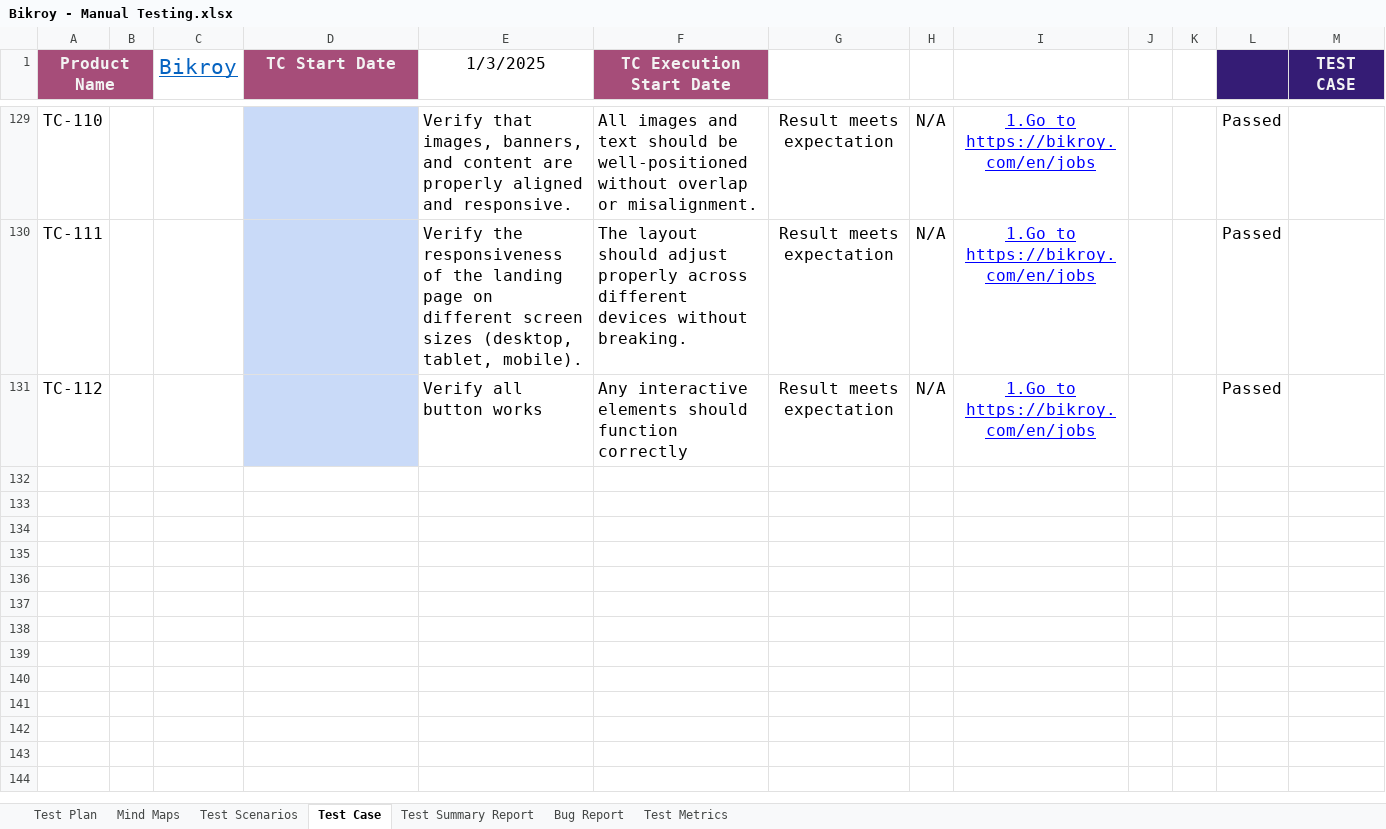
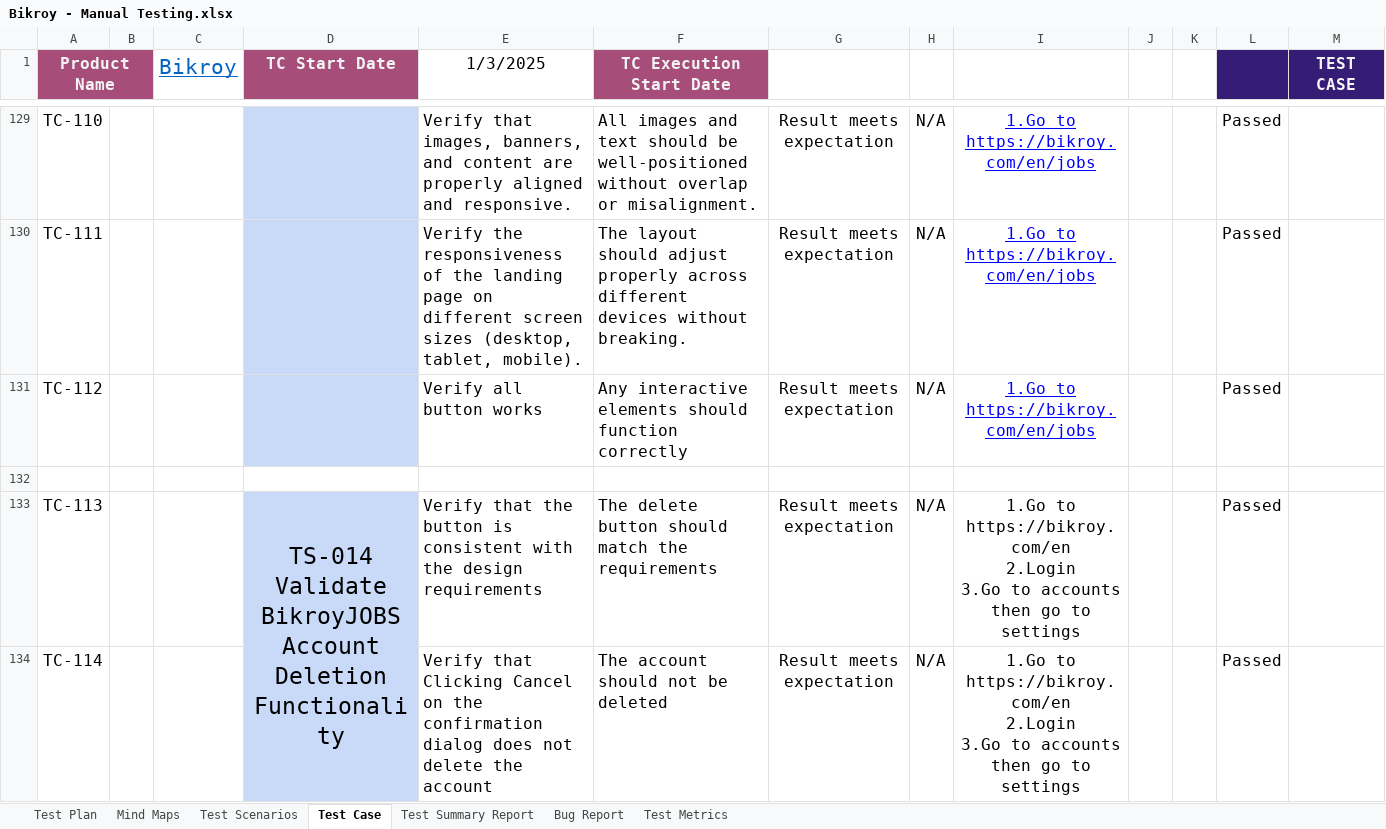
Before and after one commit to mohammedWasik/Bikroy-Manual-Testing, an Excel workbook: Bikroy - Manual Testing.xlsx, sheet Test Case, drawn as a sheet; only a part is shown, gaps mark what is left out; values as stored, in another font and other column widths than the file's, no borders; charts and pictures and conditional formats not drawn; ↵ is a line break in a cell; the diff covers the shown part only; the diff names each change by its address in the sheet, - before the commit and + after, or states it on an @@ line.

Commit message:
Added new test cases

```diff
--- a/Bikroy - Manual Testing.xlsx (sheet Test Case)
+++ b/Bikroy - Manual Testing.xlsx (sheet Test Case)
+row 132: (empty)
+row 133: TC-113 |  |  | TS-014 ↵ Validate BikroyJOBS Account Deletion Functionality | Verify that the button is consistent with the design requirements | The delete button should match the requirements | Result meets expectation | N/A | 1.Go to https://bikroy.com/en ↵ 2.Login ↵ 3.Go to accounts then go to settings |  |  | Passed
+row 134: TC-114 |  |  |  | Verify that Clicking Cancel on the confirmation dialog does not delete the account | The account should not be deleted | Result meets expectation | N/A | 1.Go to https://bikroy.com/en ↵ 2.Login ↵ 3.Go to accounts then go to settings |  |  | Passed
```
Also changed, not shown: 3 added rows, 6 edited cells, cell formats and merged cells elsewhere in this sheet, sheet Test Summary Report, sheet Bug Report, sheet Test Metrics, sheet Test Scenarios, charts or pictures.
